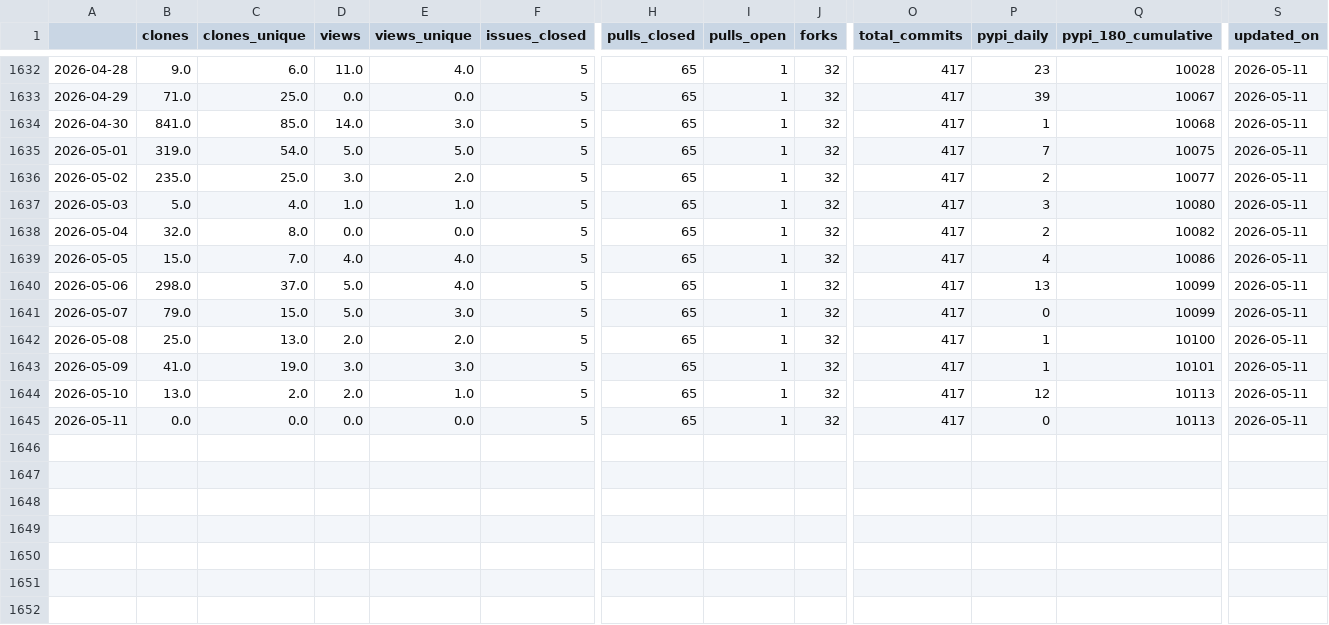
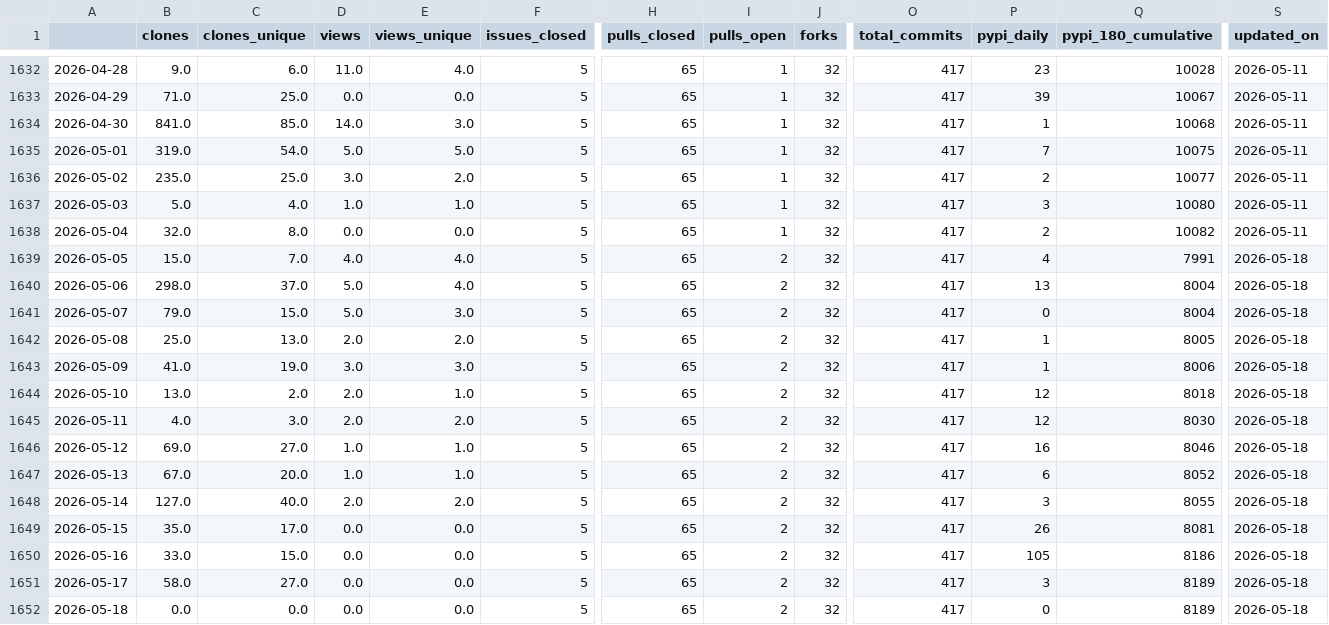
Before and after one commit to NatLabRockies/osos, a CSV file: data/phygnn.csv, drawn as a sheet; only a part is shown, gaps mark what is left out; rows hold the shown columns only; the diff names each change by its address in the sheet, - before the commit and + after, or states it on an @@ line.

```diff
--- a/data/phygnn.csv
+++ b/data/phygnn.csv
-I1639:I1645 (pulls_open): 1
+I1639:I1645 (pulls_open): 2
-Q1639 (pypi_180_cumulative): 10086
+Q1639 (pypi_180_cumulative): 7991
-S1639:S1645 (updated_on): 2026-05-11
+S1639:S1645 (updated_on): 2026-05-18
-Q1640:Q1641 (pypi_180_cumulative): 10099
+Q1640:Q1641 (pypi_180_cumulative): 8004
-Q1642 (pypi_180_cumulative): 10100
+Q1642 (pypi_180_cumulative): 8005
-Q1643 (pypi_180_cumulative): 10101
+Q1643 (pypi_180_cumulative): 8006
-Q1644 (pypi_180_cumulative): 10113
+Q1644 (pypi_180_cumulative): 8018
-B1645 (clones): 0.0
+B1645 (clones): 4.0
-C1645 (clones_unique): 0.0
+C1645 (clones_unique): 3.0
-D1645 (views): 0.0
+D1645 (views): 2.0
-E1645 (views_unique): 0.0
+E1645 (views_unique): 2.0
-P1645 (pypi_daily): 0
+P1645 (pypi_daily): 12
-Q1645 (pypi_180_cumulative): 10113
+Q1645 (pypi_180_cumulative): 8030
+row 1646: 2026-05-12 | 69.0 | 27.0 | 1.0 | 1.0 | 5 | 65 | 2 | 32 | 417 | 16 | 8046 | 2026-05-18
+row 1647: 2026-05-13 | 67.0 | 20.0 | 1.0 | 1.0 | 5 | 65 | 2 | 32 | 417 | 6 | 8052 | 2026-05-18
+row 1648: 2026-05-14 | 127.0 | 40.0 | 2.0 | 2.0 | 5 | 65 | 2 | 32 | 417 | 3 | 8055 | 2026-05-18
+row 1649: 2026-05-15 | 35.0 | 17.0 | 0.0 | 0.0 | 5 | 65 | 2 | 32 | 417 | 26 | 8081 | 2026-05-18
+row 1650: 2026-05-16 | 33.0 | 15.0 | 0.0 | 0.0 | 5 | 65 | 2 | 32 | 417 | 105 | 8186 | 2026-05-18
+row 1651: 2026-05-17 | 58.0 | 27.0 | 0.0 | 0.0 | 5 | 65 | 2 | 32 | 417 | 3 | 8189 | 2026-05-18
+row 1652: 2026-05-18 | 0.0 | 0.0 | 0.0 | 0.0 | 5 | 65 | 2 | 32 | 417 | 0 | 8189 | 2026-05-18
```
Also changed, not shown: data/nrwal.csv, data/rev.csv, 20 other files.
